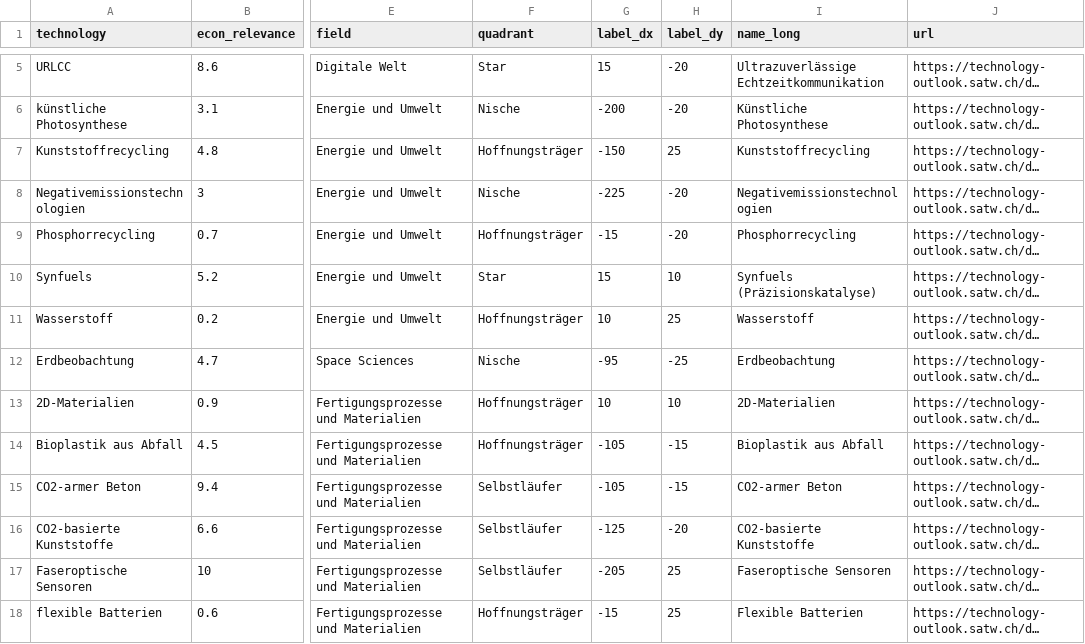
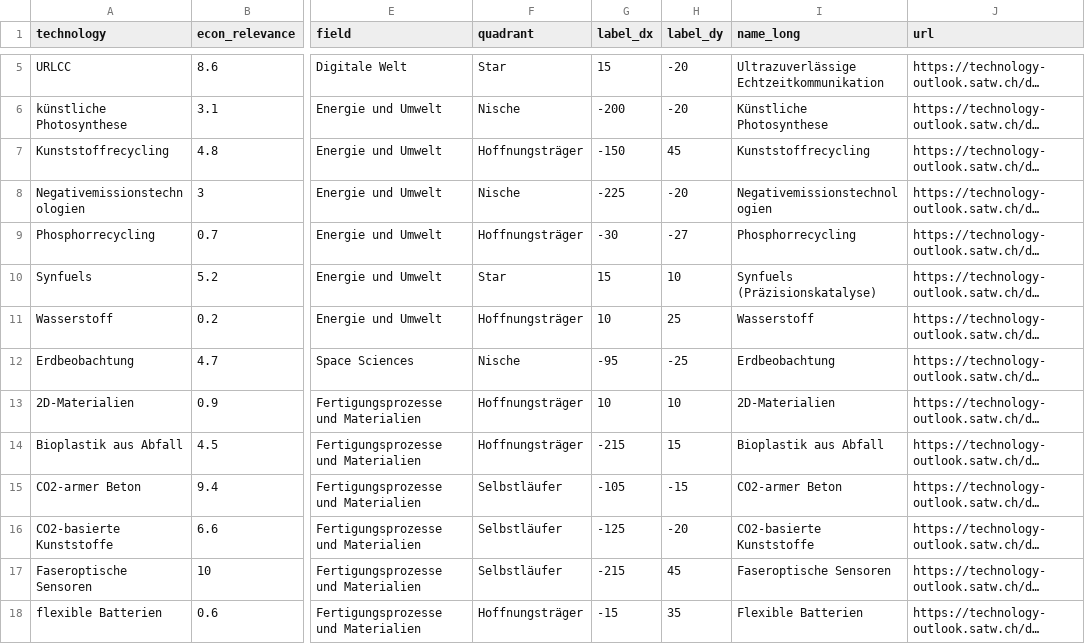
Before and after one commit to SwissAcademyOfEngineeringSciences/quadrant_augmented_by_industry, a CSV file: data.csv, drawn as a sheet; only a part is shown, gaps mark what is left out; long unchanged cells end in …; the diff covers the shown part only; the diff names each change by its address in the sheet, - before the commit and + after, or states it on an @@ line.

Commit message:
Update data.csv
update label positions

```diff
--- a/data.csv
+++ b/data.csv
-H7 (label_dy): 25
+H7 (label_dy): 45
-G9 (label_dx): -15
+G9 (label_dx): -30
-H9 (label_dy): -20
+H9 (label_dy): -27
-G14 (label_dx): -105
+G14 (label_dx): -215
-H14 (label_dy): -15
+H14 (label_dy): 15
-G17 (label_dx): -205
+G17 (label_dx): -215
-H17 (label_dy): 25
+H17 (label_dy): 45
-H18 (label_dy): 25
+H18 (label_dy): 35
```
Also changed, not shown: 8 edited cells elsewhere in this file.
